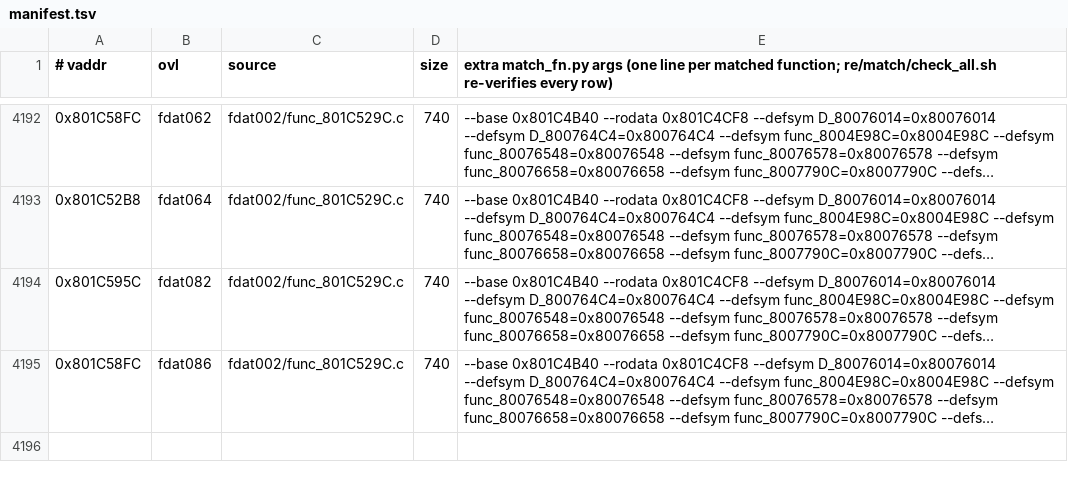
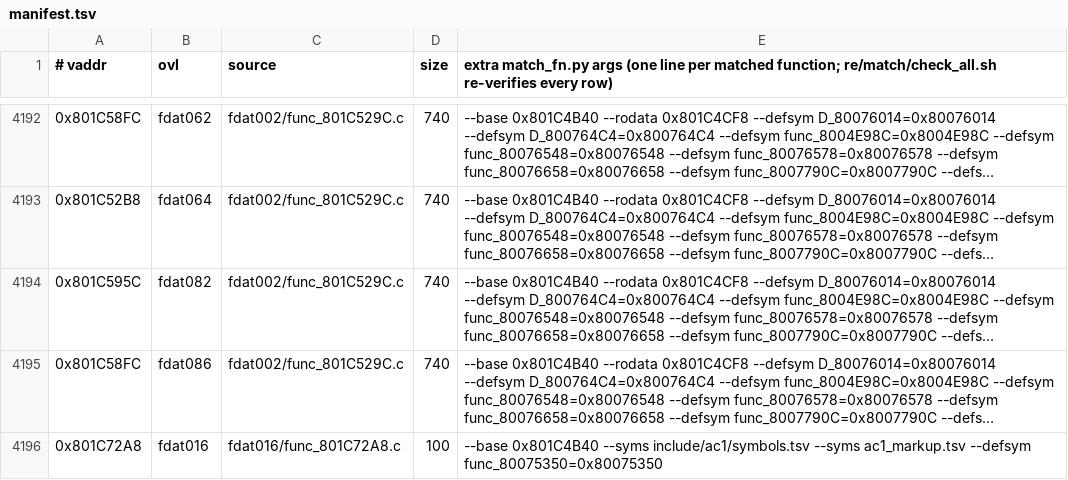
Before and after one commit to byroweb/AC1_RE, a TSV file: re/match/manifest.tsv, drawn as a sheet; only a part is shown, gaps mark what is left out; long unchanged cells end in …; the diff names each change by its address in the sheet, - before the commit and + after, or states it on an @@ line.

```diff
--- a/re/match/manifest.tsv
+++ b/re/match/manifest.tsv
+row 4196: 0x801C72A8 | fdat016 | fdat016/func_801C72A8.c | 100 | --base 0x801C4B40 --syms include/ac1/symbols.tsv --syms ac1_markup.tsv --defsym func_80075350=0x80075350
```
Also changed, not shown: tools/loop/ledger.tsv, 1 other file.
